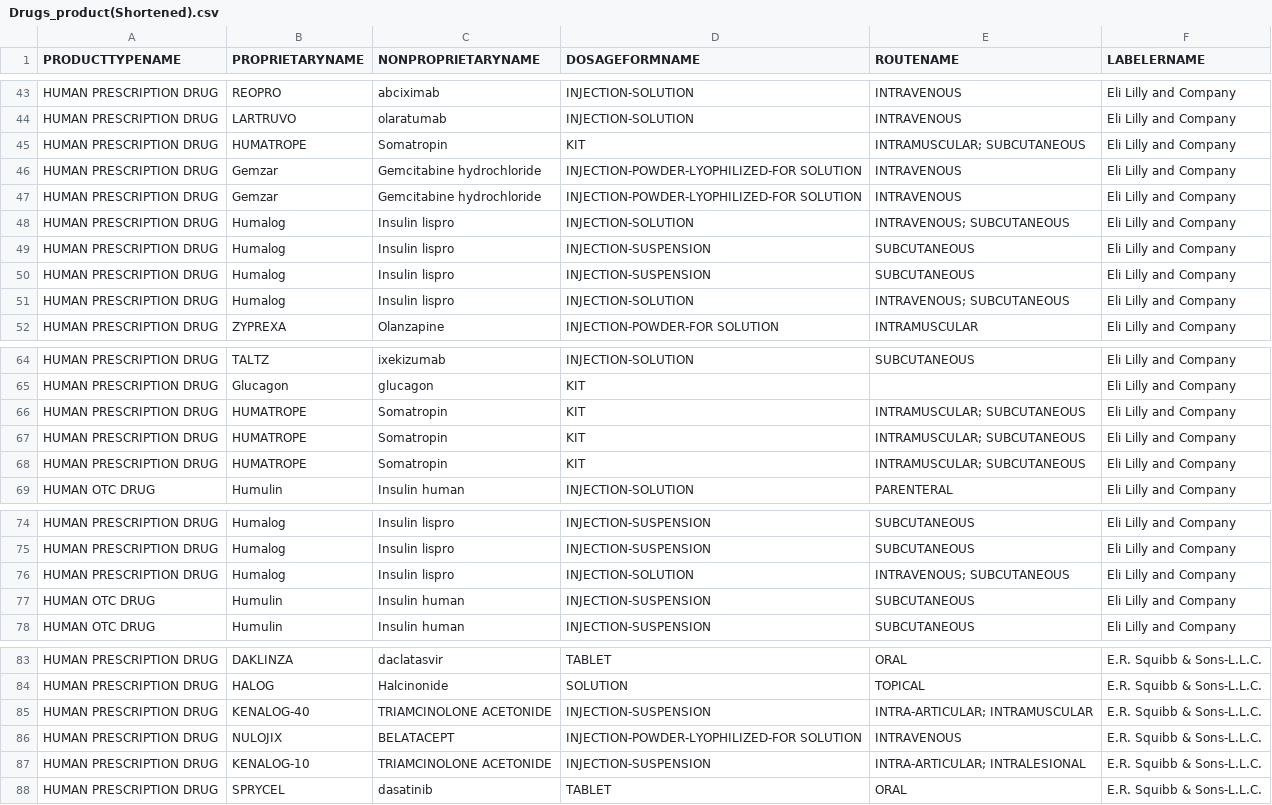
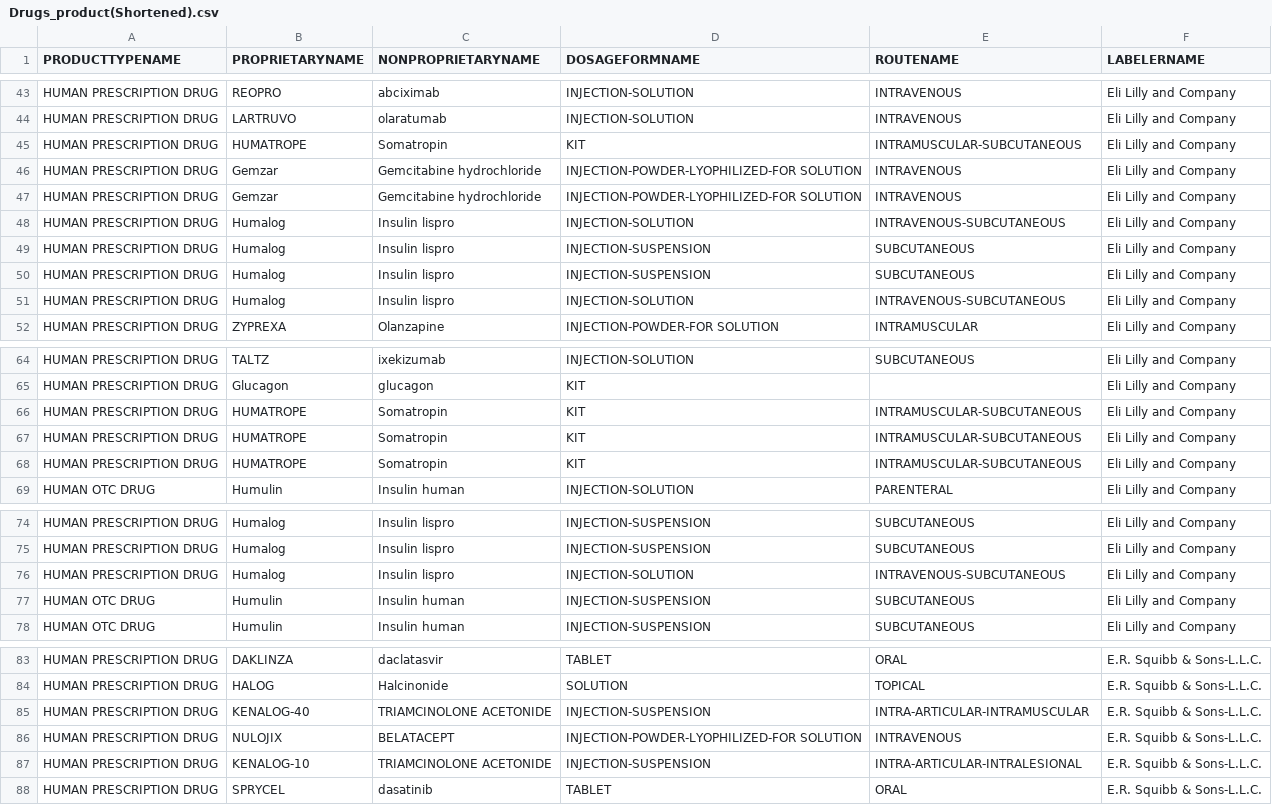
Before and after one commit to masenrb/RuntimeTerror, a CSV file: RawData/Drugs_product(Shortened).csv, drawn as a sheet; only a part is shown, gaps mark what is left out.

Commit message:
Changed '; ' to '-'

```diff
--- a/RawData/Drugs_product(Shortened).csv
+++ b/RawData/Drugs_product(Shortened).csv
@@ -44,9 +44,9 @@ HUMAN PRESCRIPTION DRUG,REOPRO,abciximab,INJECTION-SOLUTION,INTRAVENOUS,Eli Lill
 HUMAN PRESCRIPTION DRUG,LARTRUVO,olaratumab,INJECTION-SOLUTION,INTRAVENOUS,Eli Lilly and Company
-HUMAN PRESCRIPTION DRUG,HUMATROPE,Somatropin,KIT,INTRAMUSCULAR; SUBCUTANEOUS,Eli Lilly and Company
+HUMAN PRESCRIPTION DRUG,HUMATROPE,Somatropin,KIT,INTRAMUSCULAR-SUBCUTANEOUS,Eli Lilly and Company
 HUMAN PRESCRIPTION DRUG,Gemzar,Gemcitabine hydrochloride,INJECTION-POWDER-LYOPHILIZED-FOR SOLUTION,INTRAVENOUS,Eli Lilly and Company
 HUMAN PRESCRIPTION DRUG,Gemzar,Gemcitabine hydrochloride,INJECTION-POWDER-LYOPHILIZED-FOR SOLUTION,INTRAVENOUS,Eli Lilly and Company
-HUMAN PRESCRIPTION DRUG,Humalog,Insulin lispro,INJECTION-SOLUTION,INTRAVENOUS; SUBCUTANEOUS,Eli Lilly and Company
+HUMAN PRESCRIPTION DRUG,Humalog,Insulin lispro,INJECTION-SOLUTION,INTRAVENOUS-SUBCUTANEOUS,Eli Lilly and Company
 HUMAN PRESCRIPTION DRUG,Humalog,Insulin lispro,INJECTION-SUSPENSION,SUBCUTANEOUS,Eli Lilly and Company
 HUMAN PRESCRIPTION DRUG,Humalog,Insulin lispro,INJECTION-SUSPENSION,SUBCUTANEOUS,Eli Lilly and Company
-HUMAN PRESCRIPTION DRUG,Humalog,Insulin lispro,INJECTION-SOLUTION,INTRAVENOUS; SUBCUTANEOUS,Eli Lilly and Company
+HUMAN PRESCRIPTION DRUG,Humalog,Insulin lispro,INJECTION-SOLUTION,INTRAVENOUS-SUBCUTANEOUS,Eli Lilly and Company
 HUMAN PRESCRIPTION DRUG,ZYPREXA,Olanzapine,INJECTION-POWDER-FOR SOLUTION,INTRAMUSCULAR,Eli Lilly and Company
@@ -65,5 +65,5 @@ HUMAN PRESCRIPTION DRUG,TALTZ,ixekizumab,INJECTION-SOLUTION,SUBCUTANEOUS,Eli Lil
 HUMAN PRESCRIPTION DRUG,Glucagon,glucagon,KIT,,Eli Lilly and Company
-HUMAN PRESCRIPTION DRUG,HUMATROPE,Somatropin,KIT,INTRAMUSCULAR; SUBCUTANEOUS,Eli Lilly and Company
-HUMAN PRESCRIPTION DRUG,HUMATROPE,Somatropin,KIT,INTRAMUSCULAR; SUBCUTANEOUS,Eli Lilly and Company
-HUMAN PRESCRIPTION DRUG,HUMATROPE,Somatropin,KIT,INTRAMUSCULAR; SUBCUTANEOUS,Eli Lilly and Company
+HUMAN PRESCRIPTION DRUG,HUMATROPE,Somatropin,KIT,INTRAMUSCULAR-SUBCUTANEOUS,Eli Lilly and Company
+HUMAN PRESCRIPTION DRUG,HUMATROPE,Somatropin,KIT,INTRAMUSCULAR-SUBCUTANEOUS,Eli Lilly and Company
+HUMAN PRESCRIPTION DRUG,HUMATROPE,Somatropin,KIT,INTRAMUSCULAR-SUBCUTANEOUS,Eli Lilly and Company
 HUMAN OTC DRUG,Humulin,Insulin human,INJECTION-SOLUTION,PARENTERAL,Eli Lilly and Company
@@ -75,3 +75,3 @@ HUMAN PRESCRIPTION DRUG,Humalog,Insulin lispro,INJECTION-SUSPENSION,SUBCUTANEOUS
 HUMAN PRESCRIPTION DRUG,Humalog,Insulin lispro,INJECTION-SUSPENSION,SUBCUTANEOUS,Eli Lilly and Company
-HUMAN PRESCRIPTION DRUG,Humalog,Insulin lispro,INJECTION-SOLUTION,INTRAVENOUS; SUBCUTANEOUS,Eli Lilly and Company
+HUMAN PRESCRIPTION DRUG,Humalog,Insulin lispro,INJECTION-SOLUTION,INTRAVENOUS-SUBCUTANEOUS,Eli Lilly and Company
 HUMAN OTC DRUG,Humulin,Insulin human,INJECTION-SUSPENSION,SUBCUTANEOUS,Eli Lilly and Company
@@ -84,5 +84,5 @@ HUMAN PRESCRIPTION DRUG,DAKLINZA,daclatasvir,TABLET,ORAL,E.R. Squibb & Sons-L.L.
 HUMAN PRESCRIPTION DRUG,HALOG,Halcinonide,SOLUTION,TOPICAL,E.R. Squibb & Sons-L.L.C.
-HUMAN PRESCRIPTION DRUG,KENALOG-40,TRIAMCINOLONE ACETONIDE,INJECTION-SUSPENSION,INTRA-ARTICULAR; INTRAMUSCULAR,E.R. Squibb & Sons-L.L.C.
+HUMAN PRESCRIPTION DRUG,KENALOG-40,TRIAMCINOLONE ACETONIDE,INJECTION-SUSPENSION,INTRA-ARTICULAR-INTRAMUSCULAR,E.R. Squibb & Sons-L.L.C.
 HUMAN PRESCRIPTION DRUG,NULOJIX,BELATACEPT,INJECTION-POWDER-LYOPHILIZED-FOR SOLUTION,INTRAVENOUS,E.R. Squibb & Sons-L.L.C.
-HUMAN PRESCRIPTION DRUG,KENALOG-10,TRIAMCINOLONE ACETONIDE,INJECTION-SUSPENSION,INTRA-ARTICULAR; INTRALESIONAL,E.R. Squibb & Sons-L.L.C.
+HUMAN PRESCRIPTION DRUG,KENALOG-10,TRIAMCINOLONE ACETONIDE,INJECTION-SUSPENSION,INTRA-ARTICULAR-INTRALESIONAL,E.R. Squibb & Sons-L.L.C.
 HUMAN PRESCRIPTION DRUG,SPRYCEL,dasatinib,TABLET,ORAL,E.R. Squibb & Sons-L.L.C.
```
